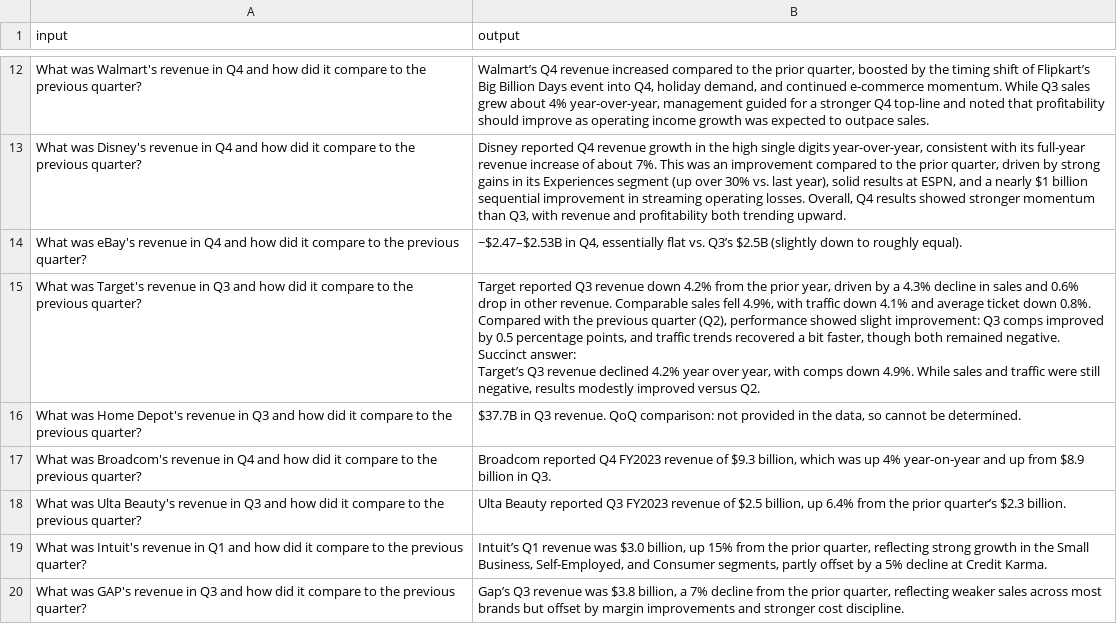
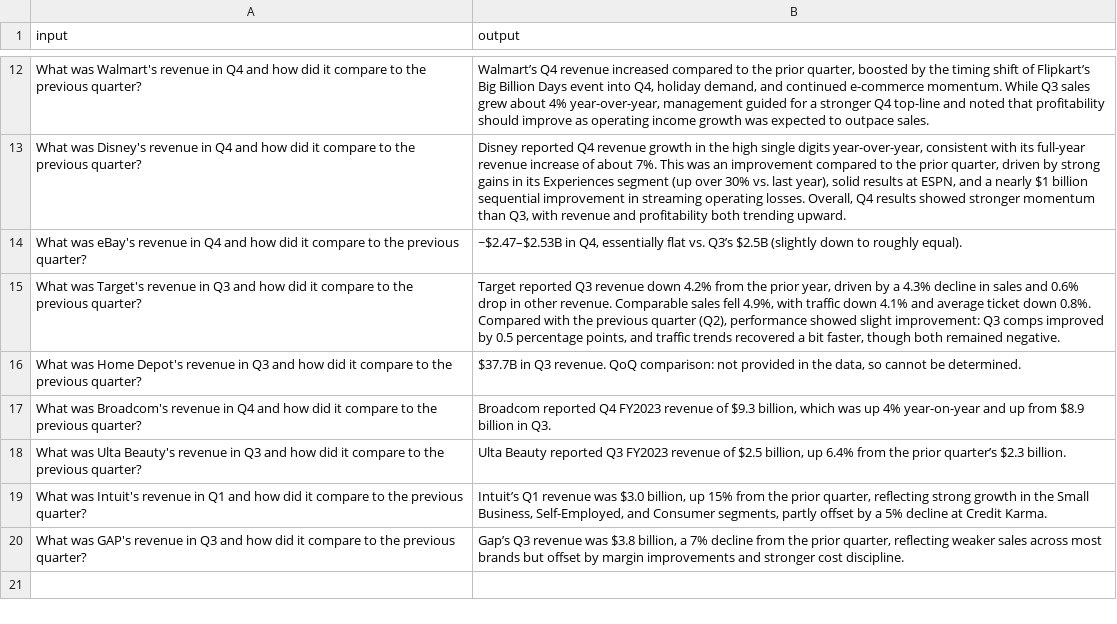
Before and after one commit to rungalileo/galileo-golden-demo, a CSV file: domains/finance/dataset.csv, drawn as a sheet; only a part is shown, gaps mark what is left out; ↵ is a line break in a cell; the diff names each change by its address in the sheet, - before the commit and + after, or states it on an @@ line.

```diff
--- a/domains/finance/dataset.csv
+++ b/domains/finance/dataset.csv
-B15 (output): …remained negative. ↵ Succinct answer: ↵ Target’s Q3 revenue declined 4.2% year over year, with comps down 4.9%. While sales and traffic were still negative, results modestly improved versus Q2.
+B15 (output): …remained negative.
```
Also changed, not shown: 3 other files.
